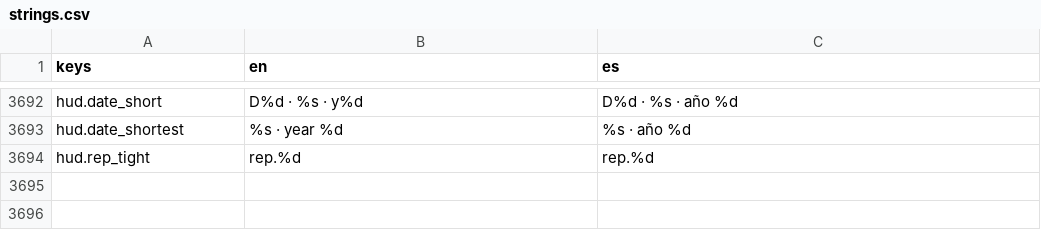
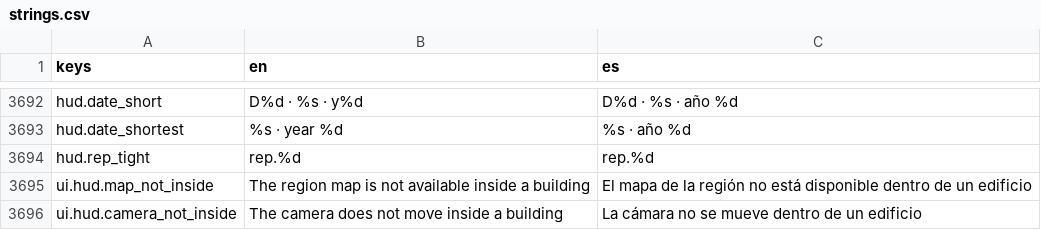
Before and after one commit to MiguelMolledo/GuildMaster, a CSV file: i18n/strings.csv, drawn as a sheet; only a part is shown, gaps mark what is left out.

```diff
--- a/i18n/strings.csv
+++ b/i18n/strings.csv
@@ -3698 +3698,3 @@ hud.date_shortest,%s · year %d,%s · año %d
 hud.rep_tight,rep.%d,rep.%d
+ui.hud.map_not_inside,The region map is not available inside a building,El mapa de la región no está disponible dentro de un edificio
+ui.hud.camera_not_inside,The camera does not move inside a building,La cámara no se mueve dentro de un edificio
```
Also changed, not shown: 29 other files.
